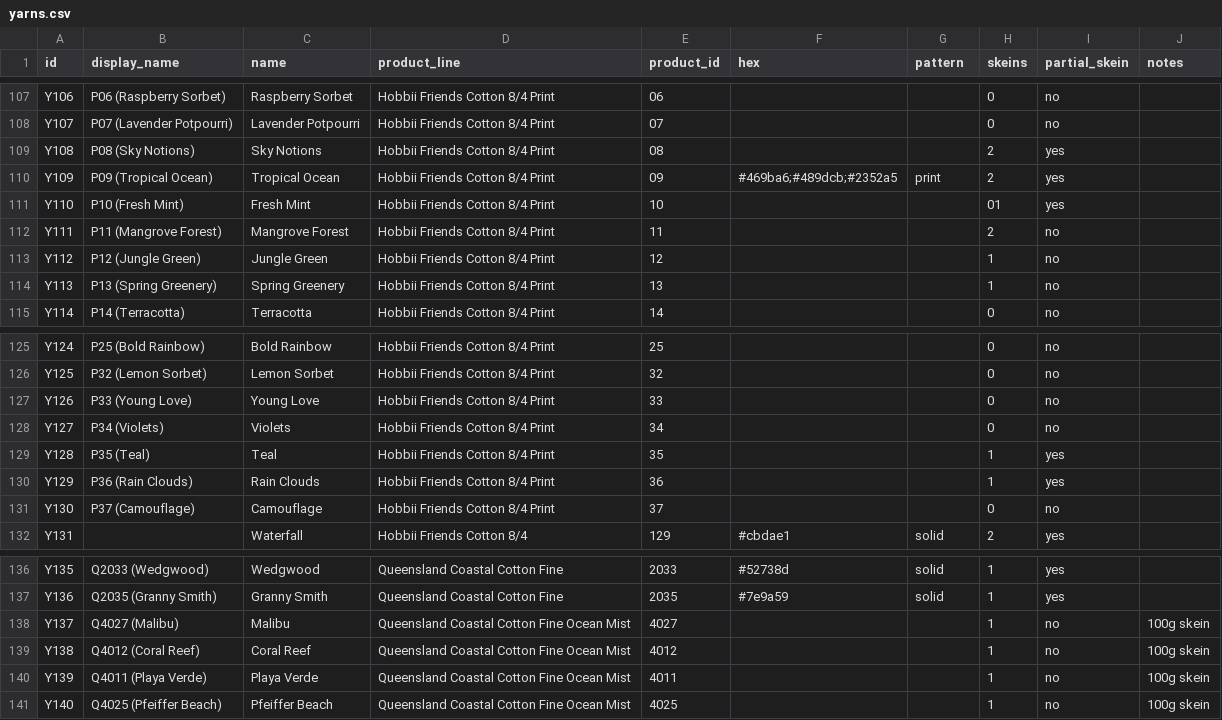
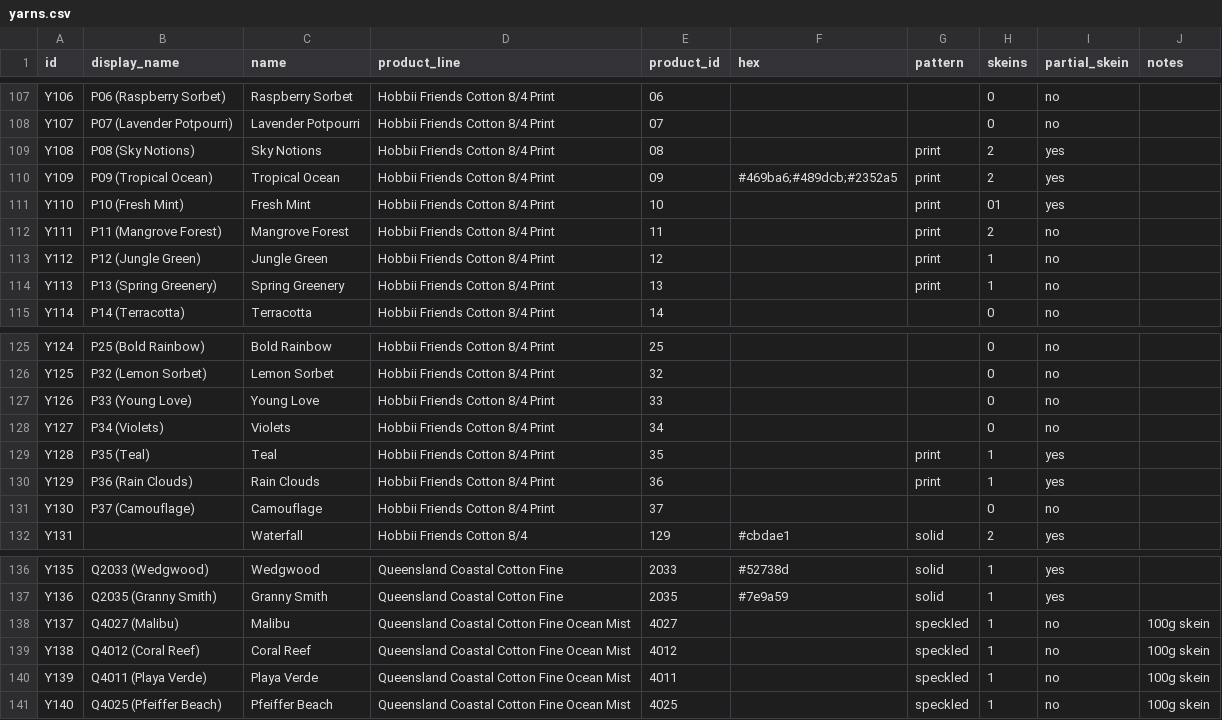
Before and after one commit to anhtr/grannydb, a CSV file: data/yarns.csv, drawn as a sheet; only a part is shown, gaps mark what is left out.

Commit message:
Update 11 yarns
- save yarns/Y137 — Pattern: speckled
- save yarns/Y140 — Pattern: speckled
- save yarns/Y138 — Pattern: speckled
- save yarns/Y139 — Pattern: speckled
- save yarns/Y108 — Pattern: print
- save yarns/Y110 — Pattern: print
- save yarns/Y111 — Pattern: print
- save yarns/Y112 — Pattern: print
- save yarns/Y113 — Pattern: print
- save yarns/Y128 — Pattern: print
- save yarns/Y129 — Pattern: print

```diff
--- a/data/yarns.csv
+++ b/data/yarns.csv
@@ -108,8 +108,8 @@ Y106,P06 (Raspberry Sorbet),Raspberry Sorbet,Hobbii Friends Cotton 8/4 Print,06,
 Y107,P07 (Lavender Potpourri),Lavender Potpourri,Hobbii Friends Cotton 8/4 Print,07,,,0,no,
-Y108,P08 (Sky Notions),Sky Notions,Hobbii Friends Cotton 8/4 Print,08,,,2,yes,
+Y108,P08 (Sky Notions),Sky Notions,Hobbii Friends Cotton 8/4 Print,08,,print,2,yes,
 Y109,P09 (Tropical Ocean),Tropical Ocean,Hobbii Friends Cotton 8/4 Print,09,#469ba6;#489dcb;#2352a5,print,2,yes,
-Y110,P10 (Fresh Mint),Fresh Mint,Hobbii Friends Cotton 8/4 Print,10,,,01,yes,
-Y111,P11 (Mangrove Forest),Mangrove Forest,Hobbii Friends Cotton 8/4 Print,11,,,2,no,
-Y112,P12 (Jungle Green),Jungle Green,Hobbii Friends Cotton 8/4 Print,12,,,1,no,
-Y113,P13 (Spring Greenery),Spring Greenery,Hobbii Friends Cotton 8/4 Print,13,,,1,no,
+Y110,P10 (Fresh Mint),Fresh Mint,Hobbii Friends Cotton 8/4 Print,10,,print,01,yes,
+Y111,P11 (Mangrove Forest),Mangrove Forest,Hobbii Friends Cotton 8/4 Print,11,,print,2,no,
+Y112,P12 (Jungle Green),Jungle Green,Hobbii Friends Cotton 8/4 Print,12,,print,1,no,
+Y113,P13 (Spring Greenery),Spring Greenery,Hobbii Friends Cotton 8/4 Print,13,,print,1,no,
 Y114,P14 (Terracotta),Terracotta,Hobbii Friends Cotton 8/4 Print,14,,,0,no,
@@ -128,4 +128,4 @@ Y126,P33 (Young Love),Young Love,Hobbii Friends Cotton 8/4 Print,33,,,0,no,
 Y127,P34 (Violets),Violets,Hobbii Friends Cotton 8/4 Print,34,,,0,no,
-Y128,P35 (Teal),Teal,Hobbii Friends Cotton 8/4 Print,35,,,1,yes,
-Y129,P36 (Rain Clouds),Rain Clouds,Hobbii Friends Cotton 8/4 Print,36,,,1,yes,
+Y128,P35 (Teal),Teal,Hobbii Friends Cotton 8/4 Print,35,,print,1,yes,
+Y129,P36 (Rain Clouds),Rain Clouds,Hobbii Friends Cotton 8/4 Print,36,,print,1,yes,
 Y130,P37 (Camouflage),Camouflage,Hobbii Friends Cotton 8/4 Print,37,,,0,no,
@@ -137,5 +137,5 @@ Y135,Q2033 (Wedgwood),Wedgwood,Queensland Coastal Cotton Fine,2033,#52738d,solid
 Y136,Q2035 (Granny Smith),Granny Smith,Queensland Coastal Cotton Fine,2035,#7e9a59,solid,1,yes,
-Y137,Q4027 (Malibu),Malibu,Queensland Coastal Cotton Fine Ocean Mist,4027,,,1,no,100g skein
-Y138,Q4012 (Coral Reef),Coral Reef,Queensland Coastal Cotton Fine Ocean Mist,4012,,,1,no,100g skein
-Y139,Q4011 (Playa Verde),Playa Verde,Queensland Coastal Cotton Fine Ocean Mist,4011,,,1,no,100g skein
-Y140,Q4025 (Pfeiffer Beach),Pfeiffer Beach,Queensland Coastal Cotton Fine Ocean Mist,4025,,,1,no,100g skein
+Y137,Q4027 (Malibu),Malibu,Queensland Coastal Cotton Fine Ocean Mist,4027,,speckled,1,no,100g skein
+Y138,Q4012 (Coral Reef),Coral Reef,Queensland Coastal Cotton Fine Ocean Mist,4012,,speckled,1,no,100g skein
+Y139,Q4011 (Playa Verde),Playa Verde,Queensland Coastal Cotton Fine Ocean Mist,4011,,speckled,1,no,100g skein
+Y140,Q4025 (Pfeiffer Beach),Pfeiffer Beach,Queensland Coastal Cotton Fine Ocean Mist,4025,,speckled,1,no,100g skein
```
